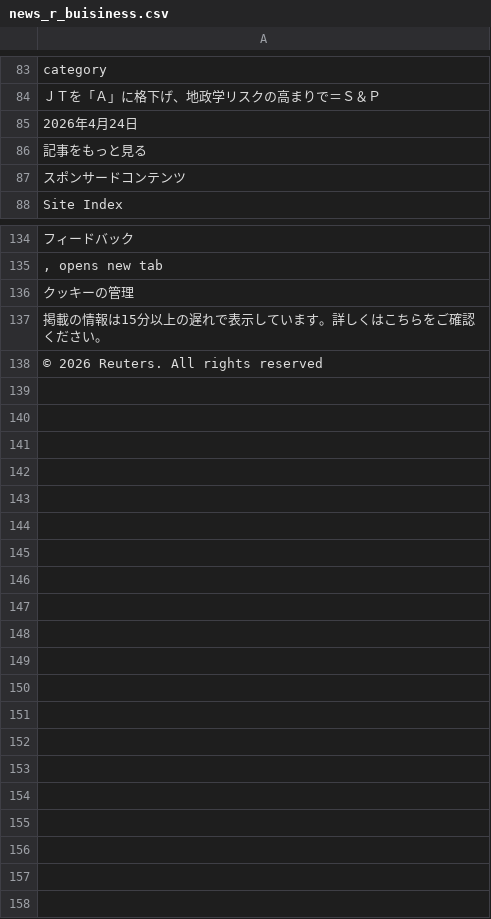
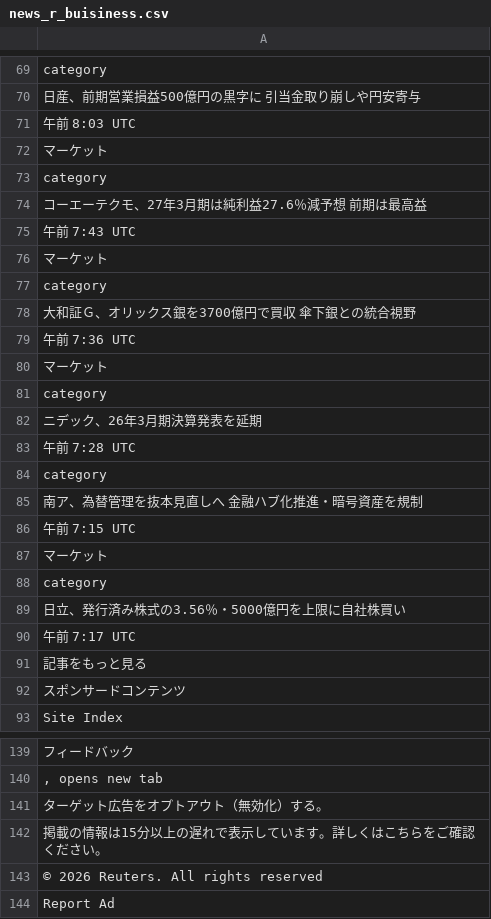
Before and after one commit to keroppa88/news, a CSV file: news_r_buisiness.csv, drawn as a sheet; only a part is shown, gaps mark what is left out; the diff covers the shown part only.

```diff
--- a/news_r_buisiness.csv
+++ b/news_r_buisiness.csv
@@ -83,4 +69,23 @@
 "category"
-"ＪＴを「Ａ」に格下げ、地政学リスクの高まりで＝Ｓ＆Ｐ"
-"2026年4月24日"
+"日産、前期営業損益500億円の黒字に　引当金取り崩しや円安寄与"
+"午前 8:03 UTC"
+"マーケット"
+"category"
+"コーエーテクモ、27年3月期は純利益27.6％減予想　前期は最高益"
+"午前 7:43 UTC"
+"マーケット"
+"category"
+"大和証Ｇ、オリックス銀を3700億円で買収　傘下銀との統合視野"
+"午前 7:36 UTC"
+"マーケット"
+"category"
+"ニデック、26年3月期決算発表を延期"
+"午前 7:28 UTC"
+"category"
+"南ア、為替管理を抜本見直しへ　金融ハブ化推進・暗号資産を規制"
+"午前 7:15 UTC"
+"マーケット"
+"category"
+"日立、発行済み株式の3.56％・5000億円を上限に自社株買い"
+"午前 7:17 UTC"
 "記事をもっと見る"
@@ -135,4 +140,5 @@
 ", opens new tab"
-"クッキーの管理"
+"ターゲット広告をオプトアウト（無効化）する。"
 "掲載の情報は15分以上の遅れで表示しています。詳しくはこちらをご確認ください。"
 "© 2026 Reuters. All rights reserved"
+"Report Ad"
```
Also changed, not shown: 6 added rows, 15 removed rows, 2 moved rows and 25 edited cells elsewhere in this file, news.csv, news_b.csv, 16 other files.
